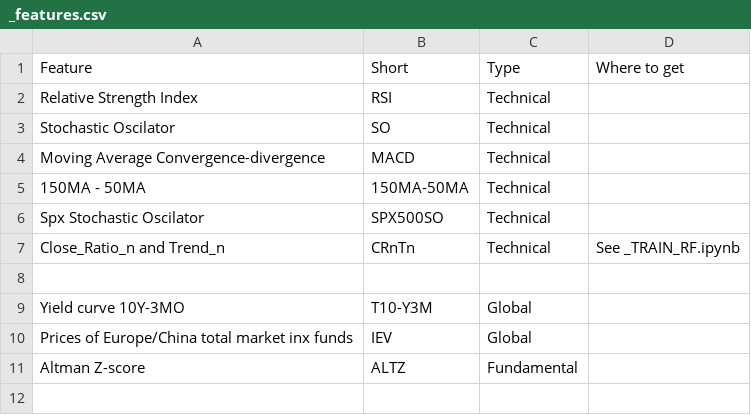
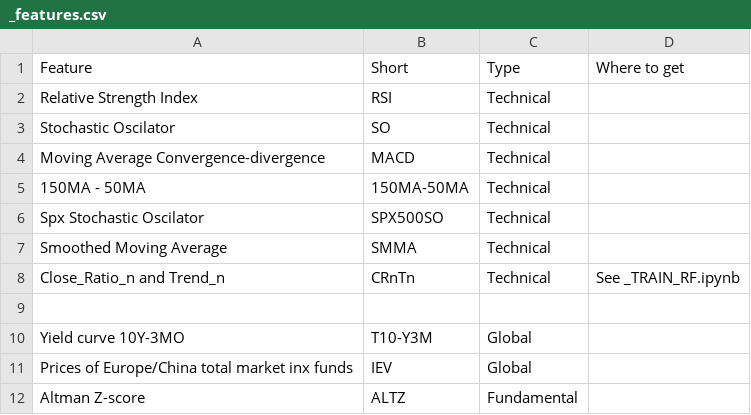
Before and after one commit to Folongton/p7-trading-bot, a CSV file: docs/_features.csv, drawn as a sheet.

Commit message:
adding new feature

```diff
--- a/docs/_features.csv
+++ b/docs/_features.csv
@@ -6,2 +6,3 @@ Moving Average Convergence-divergence, MACD, Technical
 Spx Stochastic Oscilator, SPX500SO, Technical
+Smoothed Moving Average, SMMA, Technical
 Close_Ratio_n and Trend_n, CRnTn, Technical, See _TRAIN_RF.ipynb
```
